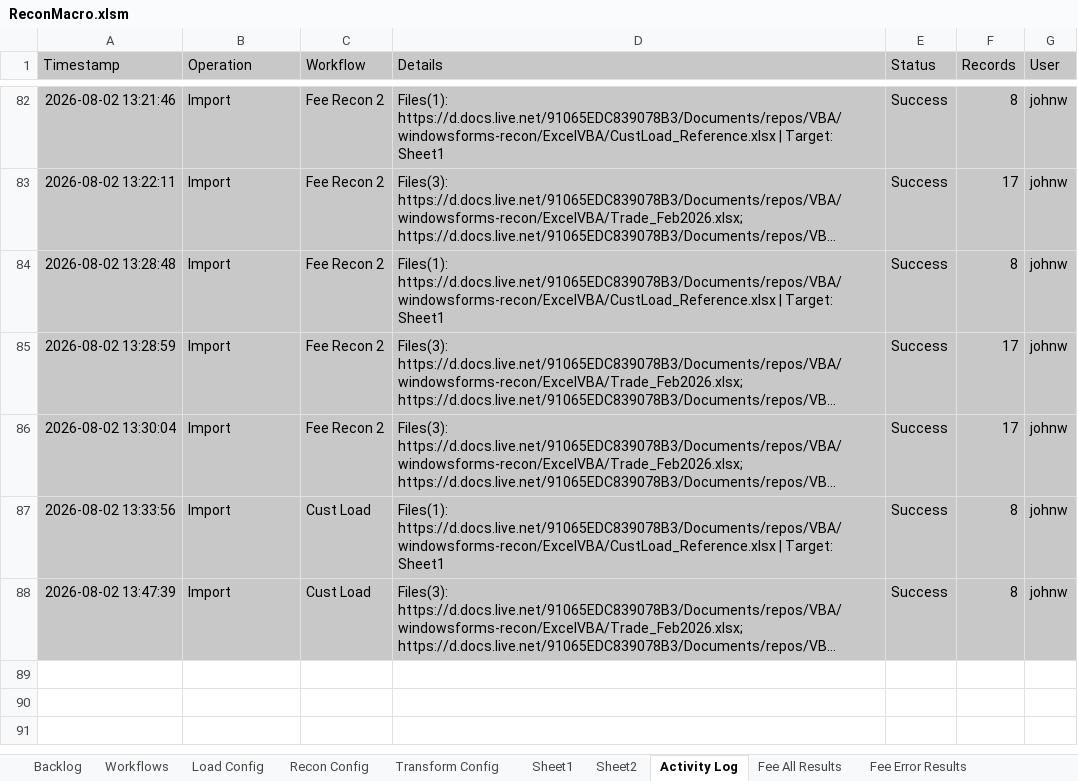
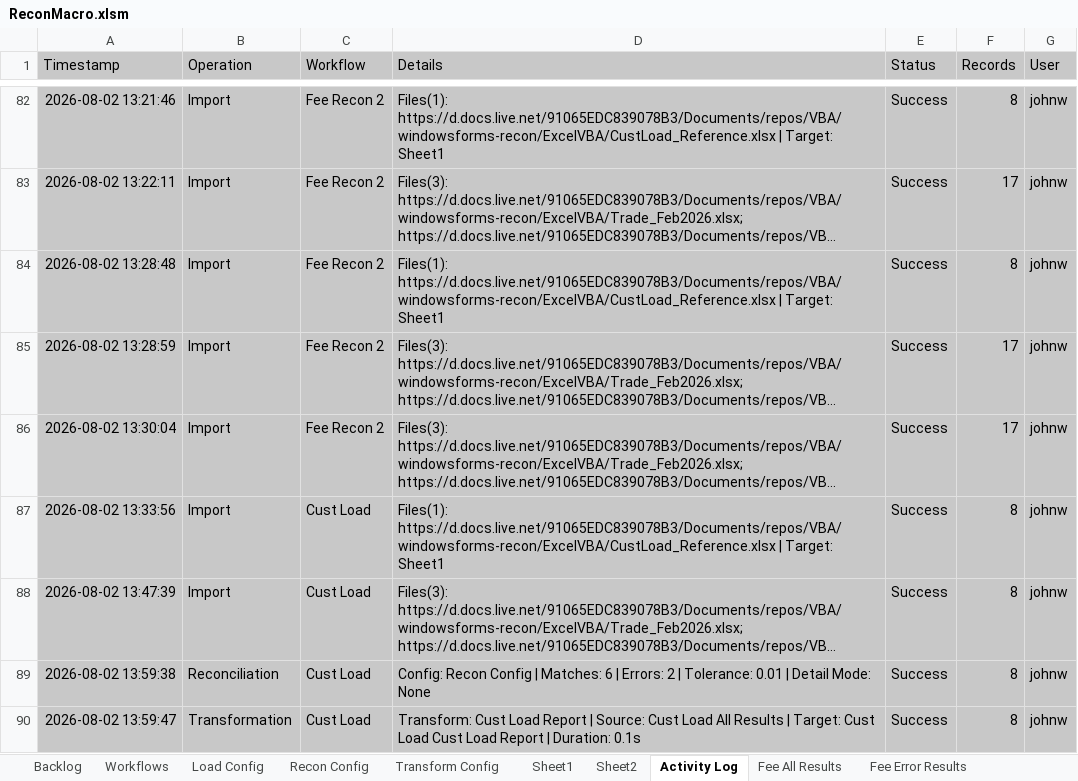
Before and after one commit to john-watt-com/windowsforms-recon, an Excel workbook: ExcelVBA/ReconMacro.xlsm, sheet Activity Log, drawn as a sheet; only a part is shown, gaps mark what is left out; long unchanged cells end in …; values as stored, in another font and other column widths than the file's, no borders; table styles not drawn; the diff names each change by its address in the sheet, - before the commit and + after, or states it on an @@ line.

Commit message:
fix recon settings

```diff
--- a/ExcelVBA/ReconMacro.xlsm (sheet Activity Log)
+++ b/ExcelVBA/ReconMacro.xlsm (sheet Activity Log)
+row 89: 2026-08-02 13:59:38 | Reconciliation | Cust Load | Config: Recon Config | Matches: 6 | Errors: 2 | Tolerance: 0.01 | Detail Mode: None | Success | 8 | johnw
+row 90: 2026-08-02 13:59:47 | Transformation | Cust Load | Transform: Cust Load Report | Source: Cust Load All Results | Target: Cust Load Cust Load Report | Duration: 0.1s | Success | 8 | johnw
```
Also changed, not shown: sheet Recon Config, other sheet tabs.
